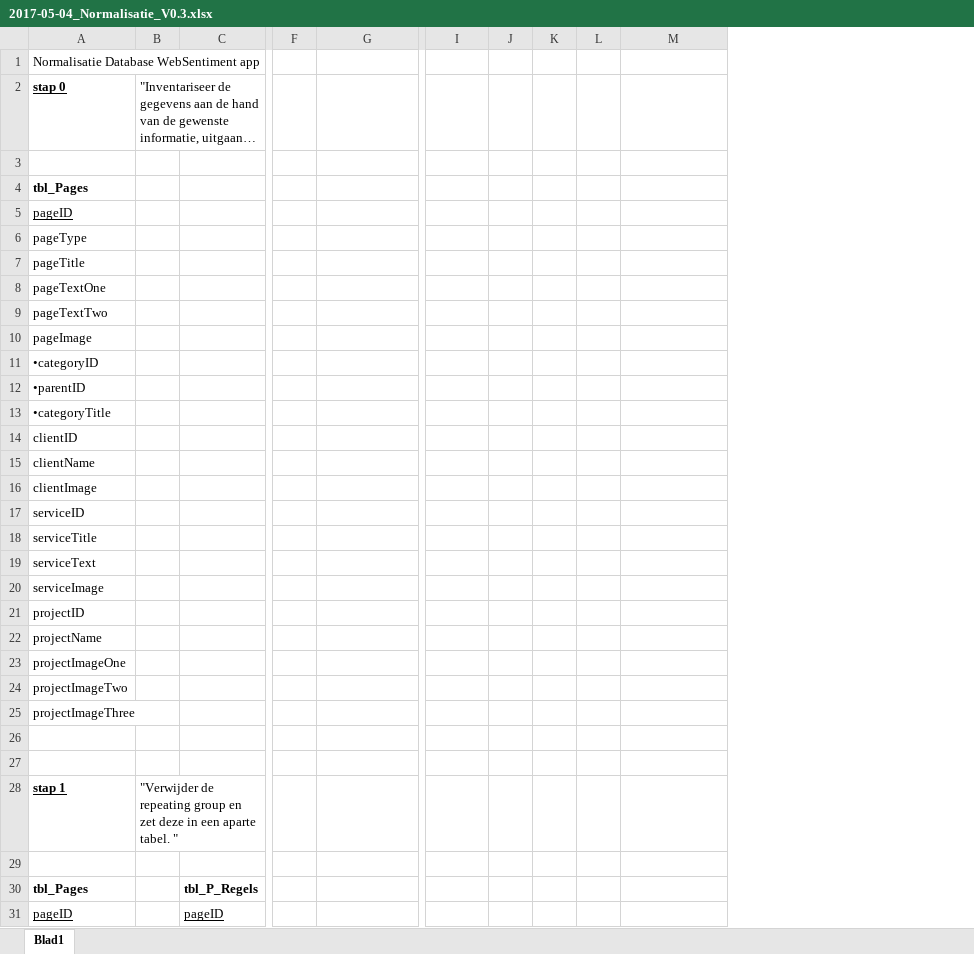
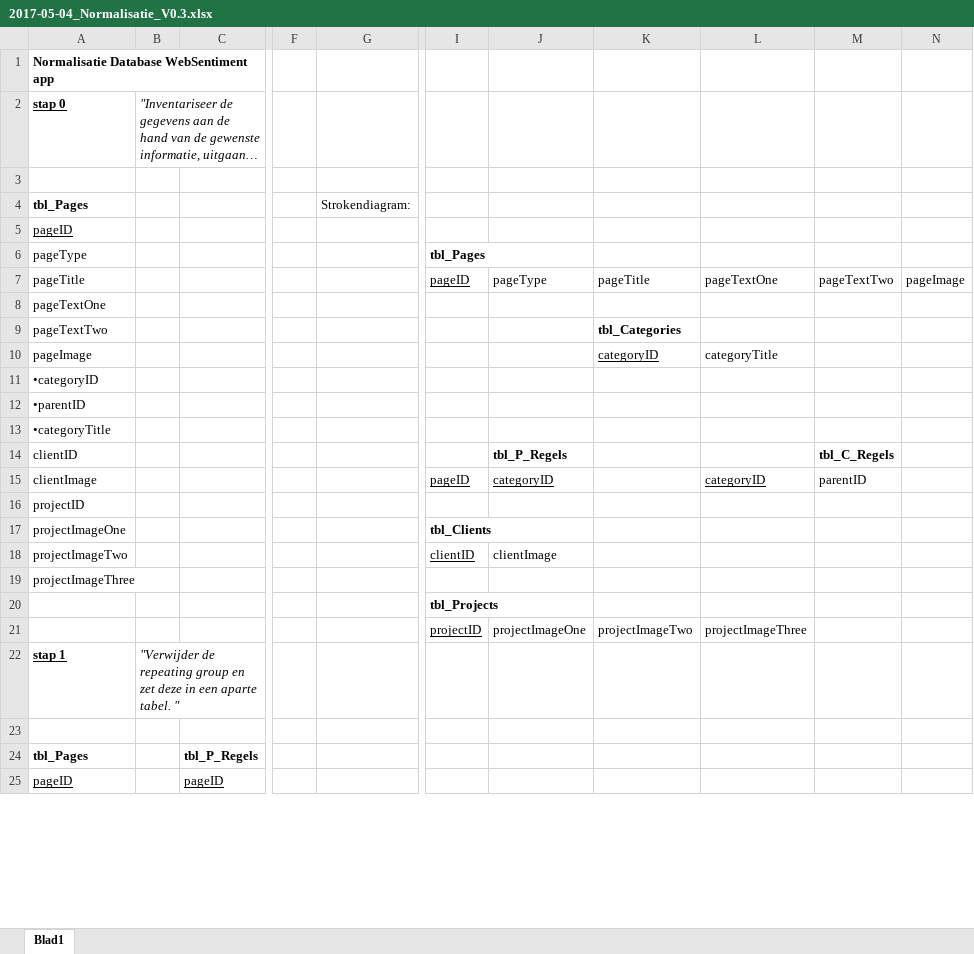
Before and after one commit to WebSentimentBV/WebSentimentWindowsApp, an Excel workbook: Documentatie/Kerntaak-2/2.1.2_Normalisatie/2017-05-04_Normalisatie_V0.3.xlsx, sheet Blad1, drawn as a sheet; only a part is shown, gaps mark what is left out; long unchanged cells end in …; values as stored, in another font and other column widths than the file's, no borders; charts and pictures not drawn; removed rows and columns are numbered as before the commit, all else as after; rows hold the shown columns only; the diff covers the shown part only; the diff names each change by its address in the sheet, - before the commit and + after, or states it on an @@ line.

```diff
--- a/Documentatie/Kerntaak-2/2.1.2_Normalisatie/2017-05-04_Normalisatie_V0.3.xlsx (sheet Blad1)
+++ b/Documentatie/Kerntaak-2/2.1.2_Normalisatie/2017-05-04_Normalisatie_V0.3.xlsx (sheet Blad1)
-column J, empty
-column K, empty
-column L, empty
+column J, rows 7-21: pageType |  |  |  |  |  |  | tbl_P_Regels | categoryID |  |  | clientImage |  |  | projectImageOne
+column L, rows 7-21: pageTextOne |  |  | categoryTitle |  |  |  |  | categoryID |  |  |  |  |  | projectImageThree
+column M, rows 7-15: pageTextTwo |  |  |  |  |  |  | tbl_C_Regels | parentID
+column N, row 7: pageImage
-A1 bold: off
+A1 bold: on
-B2 italic: off
+B2 italic: on
-G4: (empty)
+G4: Strokendiagram:
-I6: (empty)
+I6: tbl_Pages
-I7: (empty)
+I7: pageID
-K7: (empty)
+K7: pageTitle
-K9: (empty)
+K9: tbl_Categories
-K10: (empty)
+K10: categoryID
-row 15: clientName
-I15: (empty)
+I15: pageID
-row 17: serviceID
-row 18: serviceTitle
-row 19: serviceText
-row 20: serviceImage
-row 22: projectName
-I17: (empty)
+I17: tbl_Clients
-I18: (empty)
+I18: clientID
-I20: (empty)
+I20: tbl_Projects
-row 21: (empty)
+row 21:  |  |  |  |  | projectID | projectImageOne | projectImageTwo | projectImageThree
-B22 italic: off
+B22 italic: on
```
Also changed, not shown: 2 added rows, 12 removed rows, 6 edited cells and cell formats elsewhere in this sheet, charts or pictures, 20 other files.
